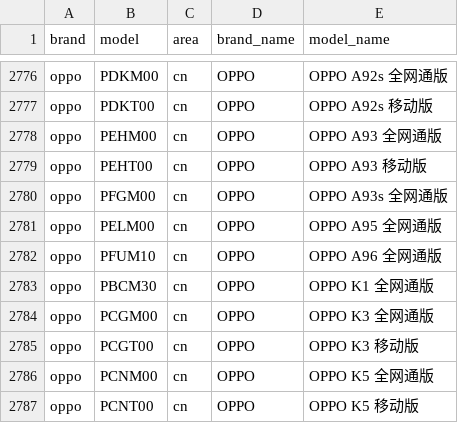
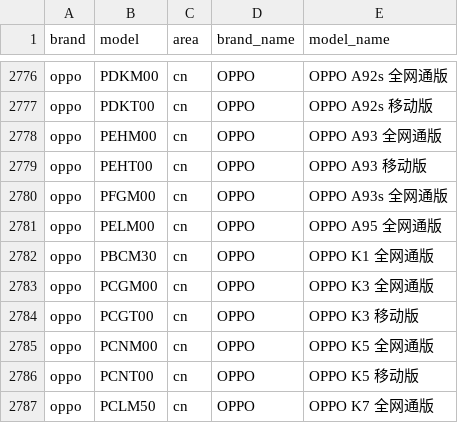
Before and after one commit to zhyi828/mobilemodels, a CSV file: brand_model.csv, drawn as a sheet; only a part is shown, gaps mark what is left out; the shorter side is filled out with more unchanged rows.

Commit message:
Sync with MobileModels 18431417aba7aa819902375f32f909dadfc564f9

```diff
--- a/brand_model.csv
+++ b/brand_model.csv
@@ -2781,3 +2781,2 @@ oppo,PFGM00,cn,OPPO, OPPO A93s 全网通版
 oppo,PELM00,cn,OPPO, OPPO A95 全网通版
-oppo,PFUM10,cn,OPPO, OPPO A96 全网通版
 oppo,PBCM30,cn,OPPO, OPPO K1 全网通版
```
Also changed, not shown: 1 other file.
